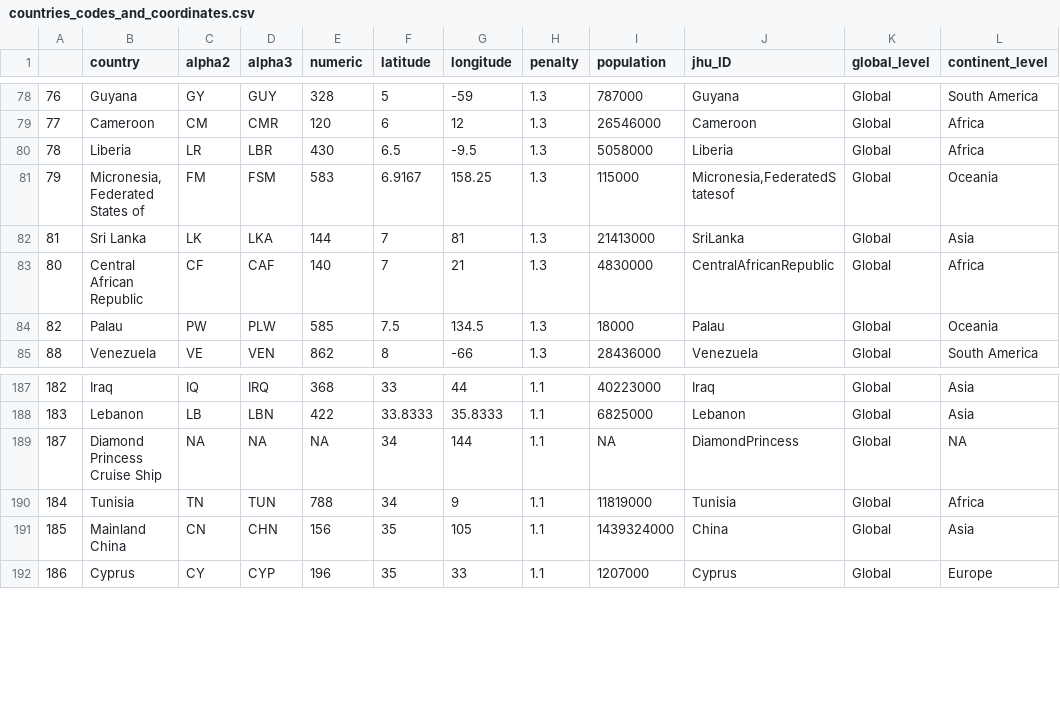
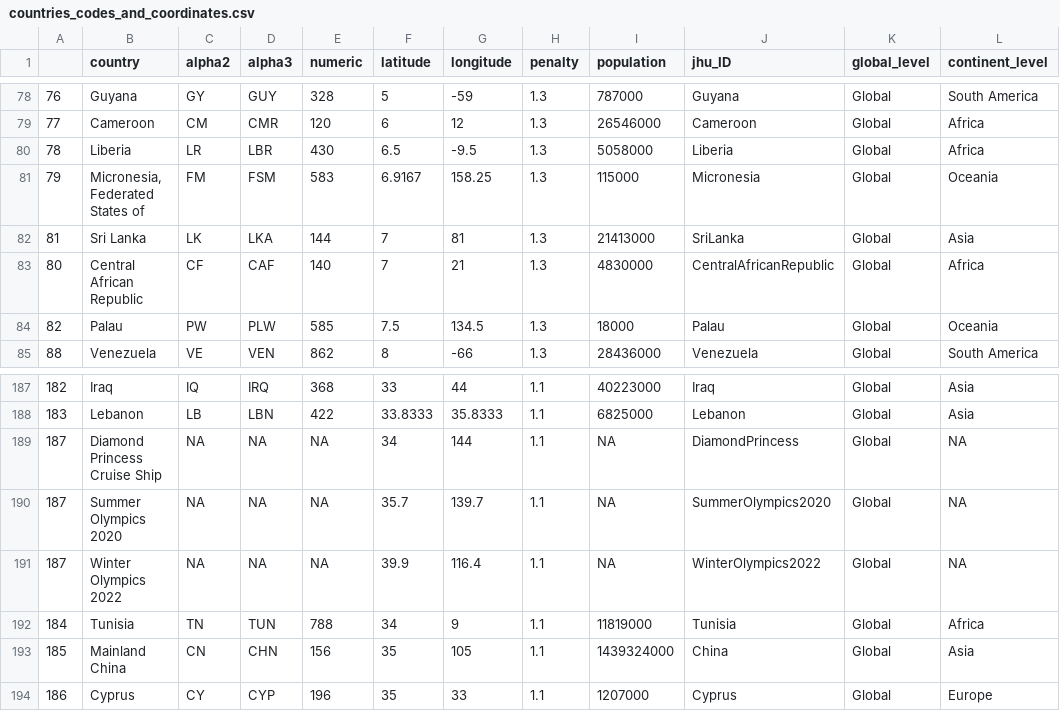
Before and after one commit to eparker12/nCoV_tracker, a CSV file: input_data/countries_codes_and_coordinates.csv, drawn as a sheet; only a part is shown, gaps mark what is left out.

```diff
--- a/input_data/countries_codes_and_coordinates.csv
+++ b/input_data/countries_codes_and_coordinates.csv
@@ -80,3 +80,3 @@
 78,Liberia,LR,LBR,430,6.5,-9.5,1.3,5058000,Liberia,Global,Africa
-79,"Micronesia, Federated States of",FM,FSM,583,6.9167,158.25,1.3,115000,"Micronesia,FederatedStatesof",Global,Oceania
+79,"Micronesia, Federated States of",FM,FSM,583,6.9167,158.25,1.3,115000,Micronesia,Global,Oceania
 81,Sri Lanka,LK,LKA,144,7,81,1.3,21413000,SriLanka,Global,Asia
@@ -189,2 +189,4 @@
 187,Diamond Princess Cruise Ship,NA,NA,NA,34,144,1.1,NA,DiamondPrincess,Global,NA
+187,Summer Olympics 2020,NA,NA,NA,35.7,139.7,1.1,NA,SummerOlympics2020,Global,NA
+187,Winter Olympics 2022,NA,NA,NA,39.9,116.4,1.1,NA,WinterOlympics2022,Global,NA
 184,Tunisia,TN,TUN,788,34,9,1.1,11819000,Tunisia,Global,Africa
```
Also changed, not shown: input_data/coronavirus_global.csv, input_data/coronavirus_today.csv, 12 other files.
